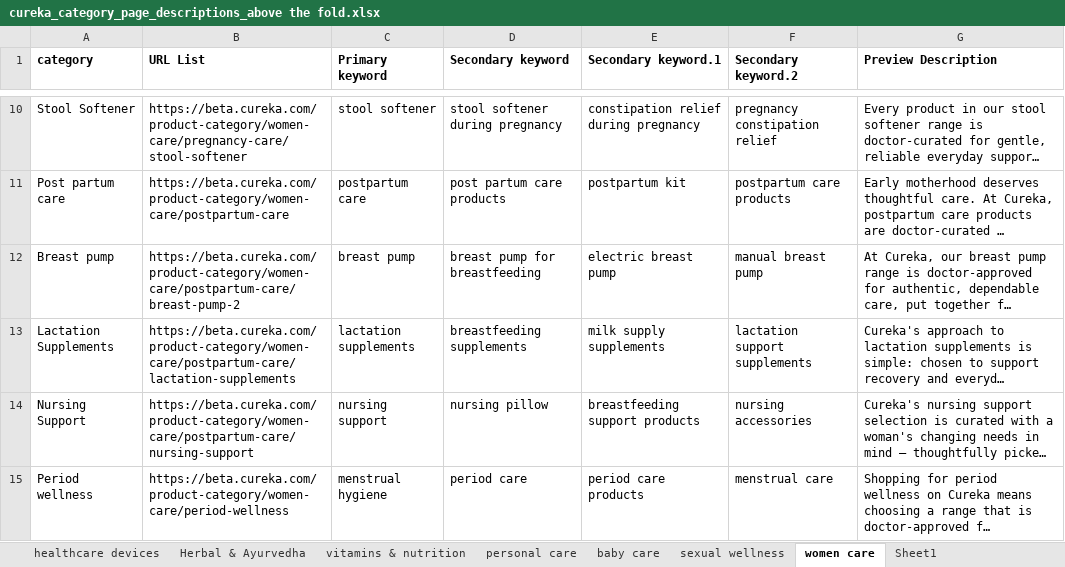
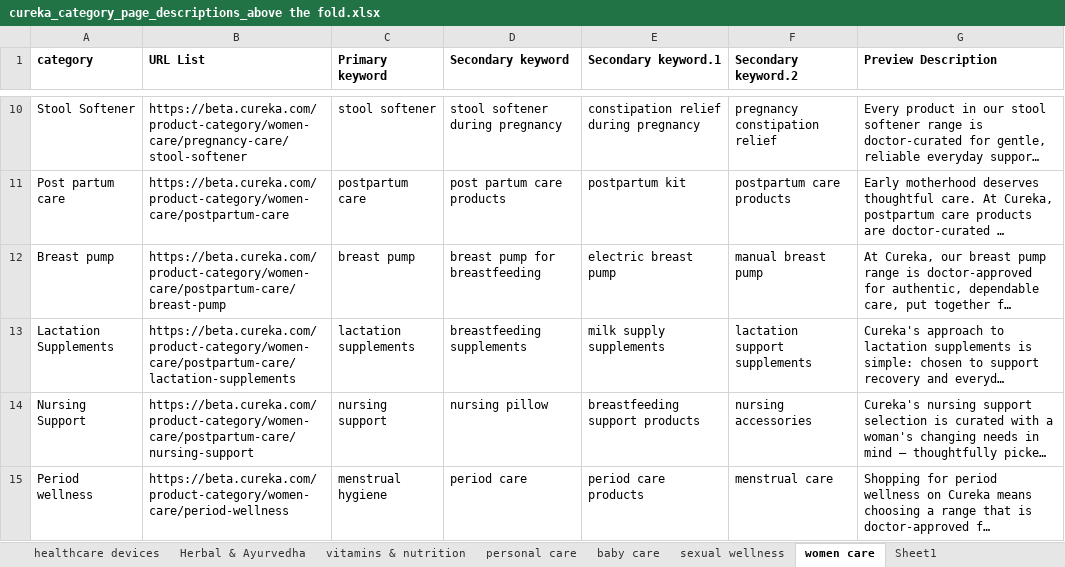
Before and after one commit to CurekaTech/cureka-backend, an Excel workbook: docs/Master-Data-Sheets/cureka_category_page_descriptions_above the fold.xlsx, sheet women care, drawn as a sheet; only a part is shown, gaps mark what is left out; long unchanged cells end in …; values as stored, in another font and other column widths than the file's, no borders; the diff names each change by its address in the sheet, - before the commit and + after, or states it on an @@ line.

Commit message:
feat(category): add URL fix script for above-the-fold categories
This commit introduces a new script to correct URL paths in the above-the-fold Excel workbook, addressing 26 known slug issues. It adds a new command to the package.json for running the script and updates the documentation with usage instructions. Additionally, a backup of the original workbook is created before applying changes, ensuring data integrity during the update process.

```diff
--- a/docs/Master-Data-Sheets/cureka_category_page_descriptions_above the fold.xlsx (sheet women care)
+++ b/docs/Master-Data-Sheets/cureka_category_page_descriptions_above the fold.xlsx (sheet women care)
-B12 (URL List): https://beta.cureka.com/product-category/women-care/postpartum-care/breast-pump-2
+B12 (URL List): https://beta.cureka.com/product-category/women-care/postpartum-care/breast-pump
```
Also changed, not shown: sheet vitamins & nutrition, sheet healthcare devices, sheet Herbal & Ayurvedha, sheet sexual wellness, sheet personal care, 5 other files.
